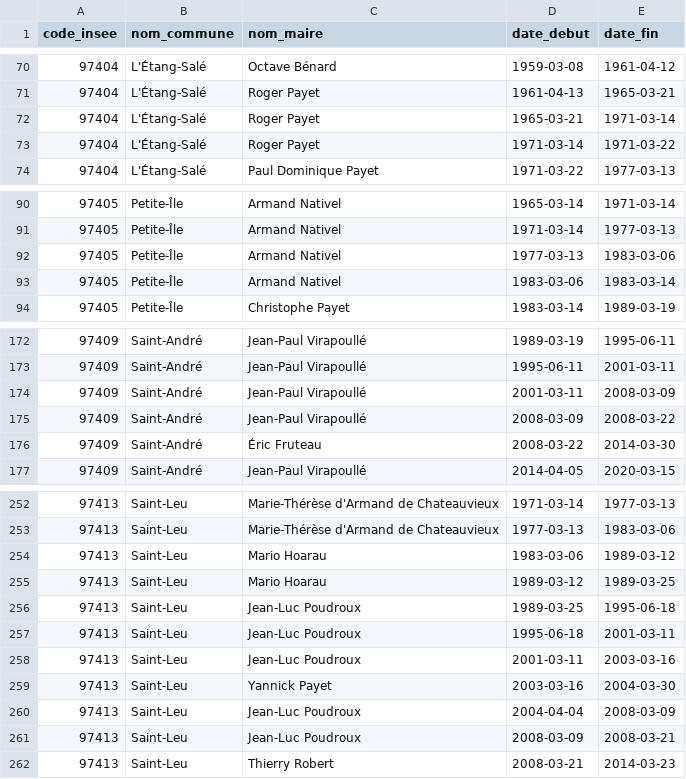
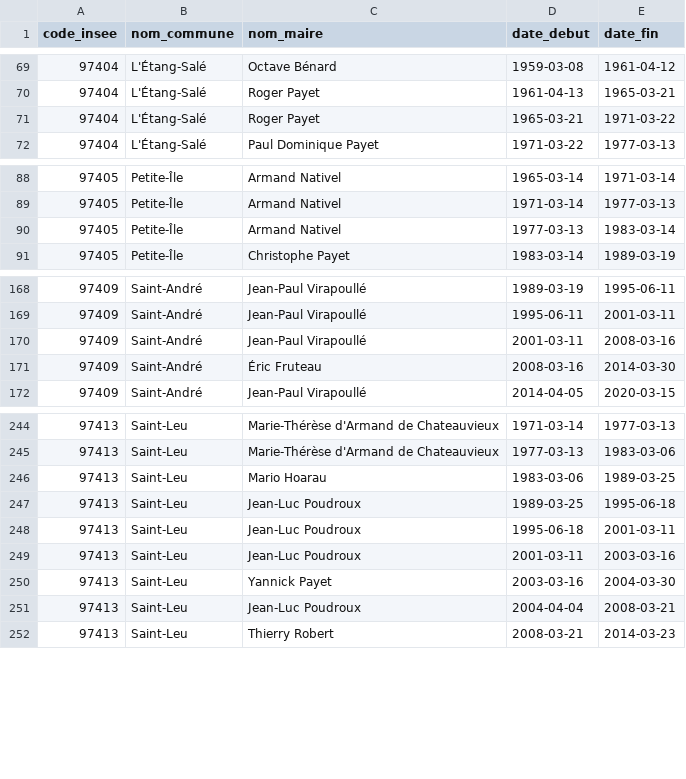
Before and after one commit to sysdevrun/db-maires-la-reunion, a CSV file: data/mandats.csv, drawn as a sheet; only a part is shown, gaps mark what is left out; the diff covers the shown part only.

```diff
--- a/data/mandats.csv
+++ b/data/mandats.csv
@@ -71,4 +70,3 @@ code_insee,nom_commune,nom_maire,date_debut,date_fin
 97404,L'Étang-Salé,Roger Payet,1961-04-13,1965-03-21
-97404,L'Étang-Salé,Roger Payet,1965-03-21,1971-03-14
-97404,L'Étang-Salé,Roger Payet,1971-03-14,1971-03-22
+97404,L'Étang-Salé,Roger Payet,1965-03-21,1971-03-22
 97404,L'Étang-Salé,Paul Dominique Payet,1971-03-22,1977-03-13
@@ -91,4 +89,3 @@ code_insee,nom_commune,nom_maire,date_debut,date_fin
 97405,Petite-Île,Armand Nativel,1971-03-14,1977-03-13
-97405,Petite-Île,Armand Nativel,1977-03-13,1983-03-06
-97405,Petite-Île,Armand Nativel,1983-03-06,1983-03-14
+97405,Petite-Île,Armand Nativel,1977-03-13,1983-03-14
 97405,Petite-Île,Christophe Payet,1983-03-14,1989-03-19
@@ -173,5 +169,4 @@ code_insee,nom_commune,nom_maire,date_debut,date_fin
 97409,Saint-André,Jean-Paul Virapoullé,1995-06-11,2001-03-11
-97409,Saint-André,Jean-Paul Virapoullé,2001-03-11,2008-03-09
-97409,Saint-André,Jean-Paul Virapoullé,2008-03-09,2008-03-22
-97409,Saint-André,Éric Fruteau,2008-03-22,2014-03-30
+97409,Saint-André,Jean-Paul Virapoullé,2001-03-11,2008-03-16
+97409,Saint-André,Éric Fruteau,2008-03-16,2014-03-30
 97409,Saint-André,Jean-Paul Virapoullé,2014-04-05,2020-03-15
@@ -253,4 +245,3 @@ code_insee,nom_commune,nom_maire,date_debut,date_fin
 97413,Saint-Leu,Marie-Thérèse d'Armand de Chateauvieux,1977-03-13,1983-03-06
-97413,Saint-Leu,Mario Hoarau,1983-03-06,1989-03-12
-97413,Saint-Leu,Mario Hoarau,1989-03-12,1989-03-25
+97413,Saint-Leu,Mario Hoarau,1983-03-06,1989-03-25
 97413,Saint-Leu,Jean-Luc Poudroux,1989-03-25,1995-06-18
@@ -259,4 +250,3 @@ code_insee,nom_commune,nom_maire,date_debut,date_fin
 97413,Saint-Leu,Yannick Payet,2003-03-16,2004-03-30
-97413,Saint-Leu,Jean-Luc Poudroux,2004-04-04,2008-03-09
-97413,Saint-Leu,Jean-Luc Poudroux,2008-03-09,2008-03-21
+97413,Saint-Leu,Jean-Luc Poudroux,2004-04-04,2008-03-21
 97413,Saint-Leu,Thierry Robert,2008-03-21,2014-03-23
```
Also changed, not shown: 9 removed rows and 8 edited cells elsewhere in this file, data/maires.csv.
